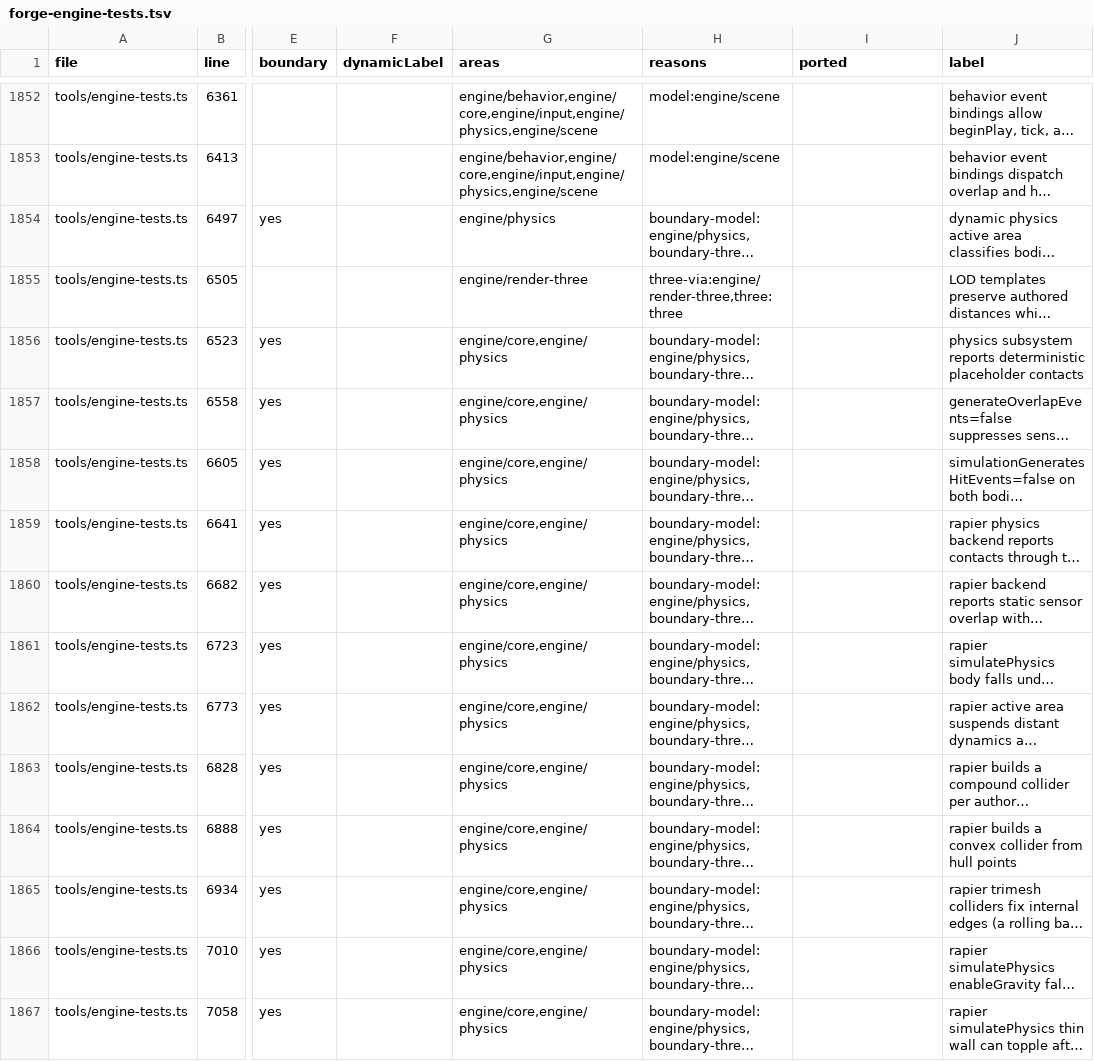
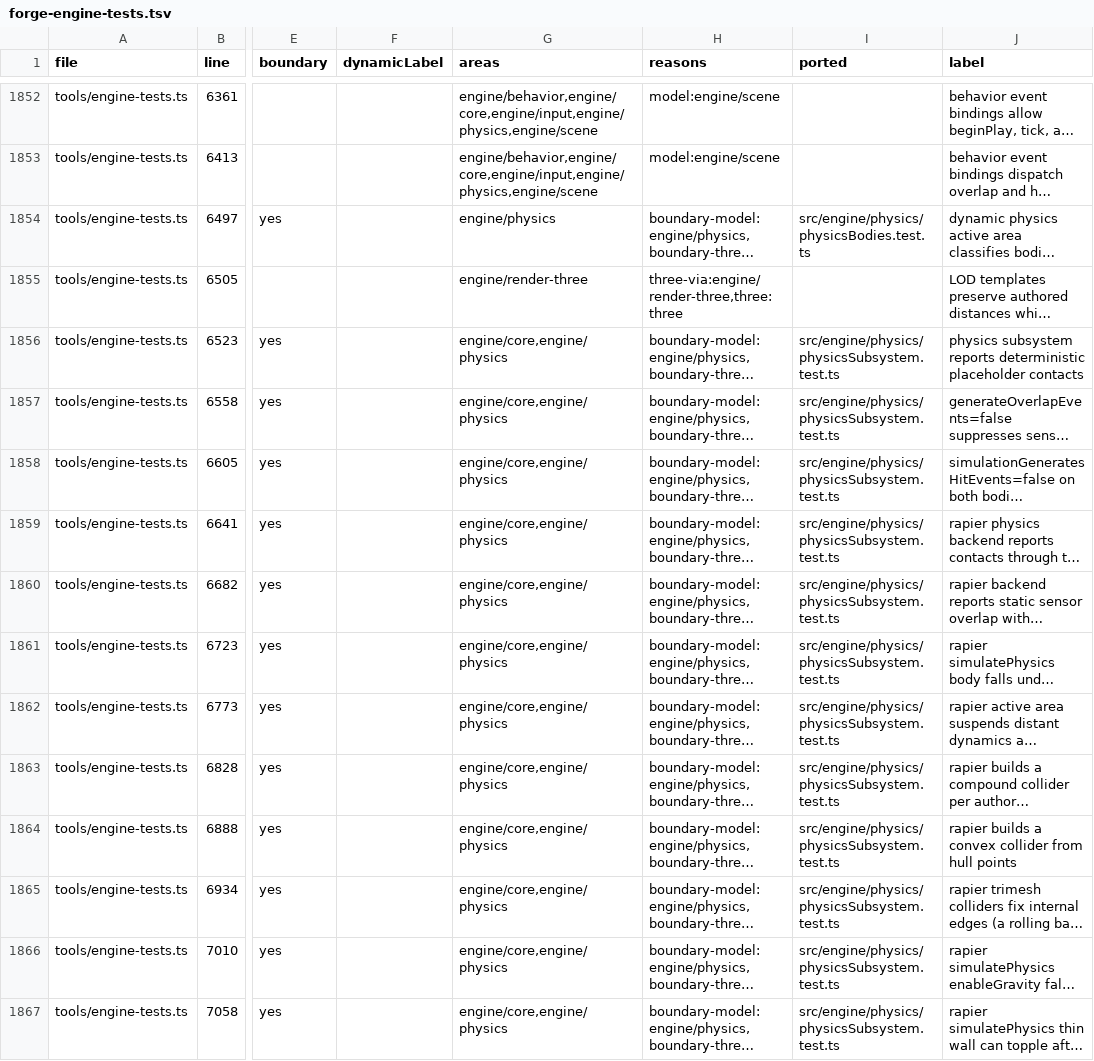
Before and after one commit to emrtrn/Forge-WebGPU, a TSV file: docs/port/forge-engine-tests.tsv, drawn as a sheet; only a part is shown, gaps mark what is left out; long unchanged cells end in …; the diff covers the shown part only; the diff names each change by its address in the sheet, - before the commit and + after, or states it on an @@ line.

```diff
--- a/docs/port/forge-engine-tests.tsv
+++ b/docs/port/forge-engine-tests.tsv
-I1854 (ported): (empty)
+I1854 (ported): src/engine/physics/physicsBodies.test.ts
-I1856:I1867 (ported): (empty)
+I1856:I1867 (ported): src/engine/physics/physicsSubsystem.test.ts
```
Also changed, not shown: 94 edited cells elsewhere in this file, 56 other files.
